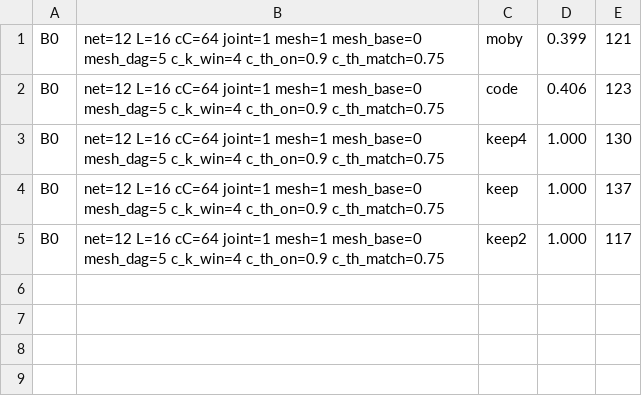
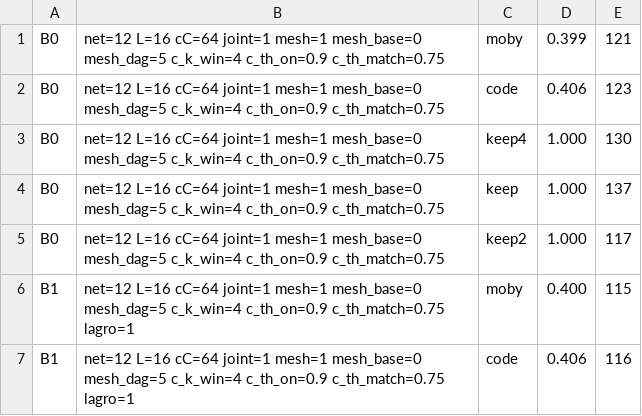
Before and after one commit to ChangweiZhou/digitalbaby, a TSV file: NEWNET/search_results_net12.tsv, drawn as a sheet.

```diff
--- a/NEWNET/search_results_net12.tsv
+++ b/NEWNET/search_results_net12.tsv
@@ -5 +5,3 @@ B0	net=12 L=16 cC=64 joint=1 mesh=1 mesh_base=0 mesh_dag=5 c_k_win=4 c_th_on=0.9
 B0	net=12 L=16 cC=64 joint=1 mesh=1 mesh_base=0 mesh_dag=5 c_k_win=4 c_th_on=0.9 c_th_match=0.75	keep2	1.000	117
+B1	net=12 L=16 cC=64 joint=1 mesh=1 mesh_base=0 mesh_dag=5 c_k_win=4 c_th_on=0.9 c_th_match=0.75 lagro=1	moby	0.400	115
+B1	net=12 L=16 cC=64 joint=1 mesh=1 mesh_base=0 mesh_dag=5 c_k_win=4 c_th_on=0.9 c_th_match=0.75 lagro=1	code	0.406	116
```
Also changed, not shown: 4 other files.
